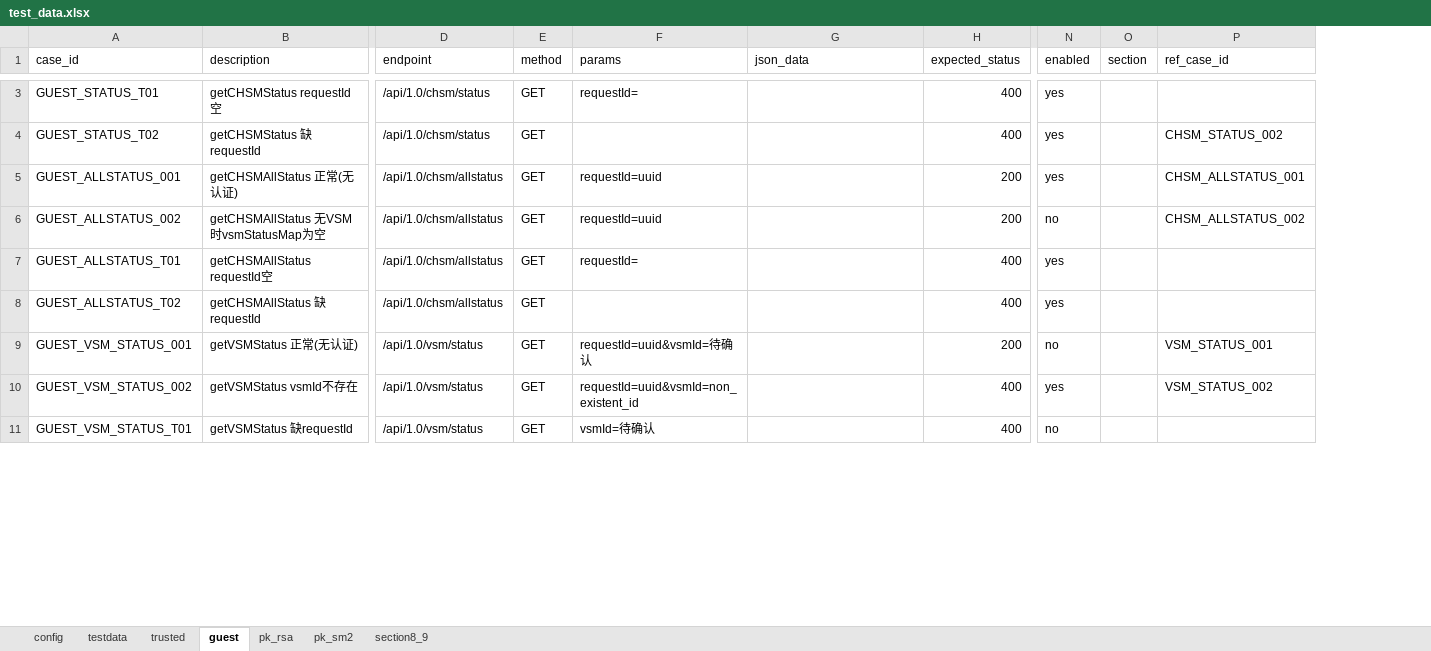
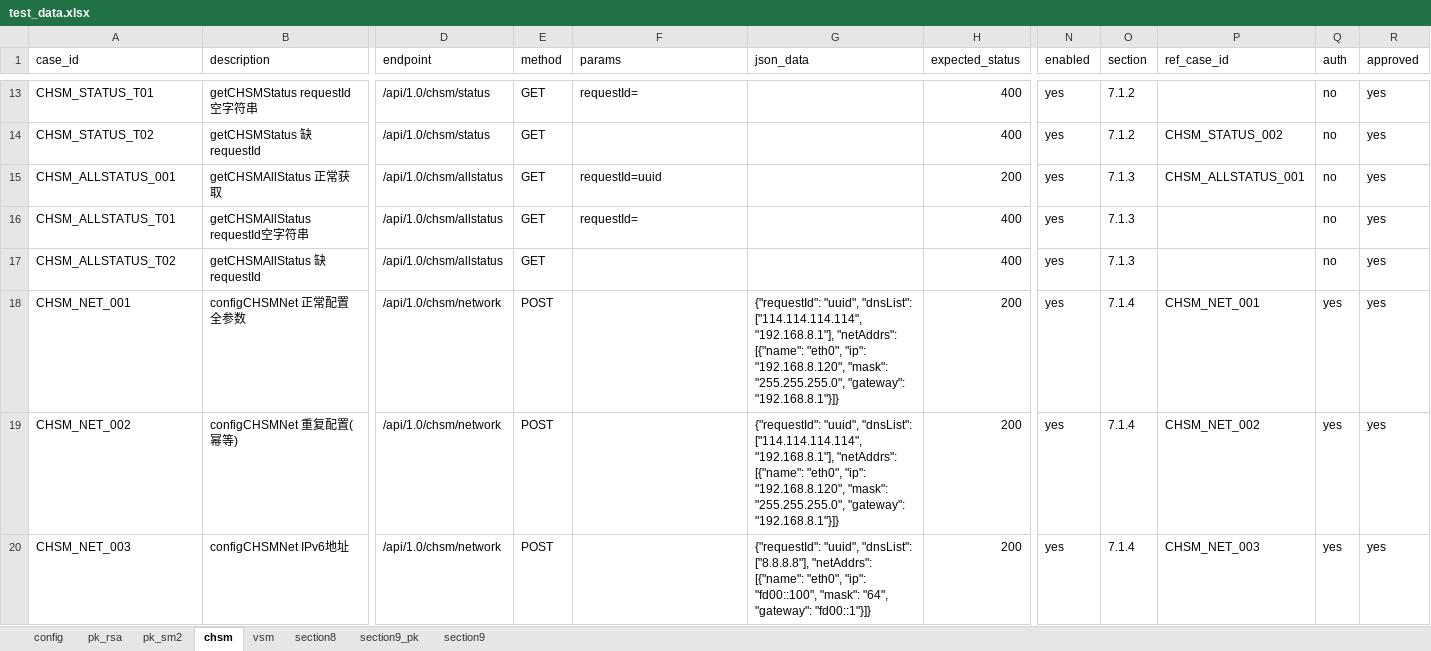
Before and after one commit to yanerfree/testpilot, an Excel workbook: utimaco/2026II/utimaco-admin-api/data/test_data.xlsx, sheet chsm, drawn as a sheet; only a part is shown, gaps mark what is left out; values as stored, in another font and other column widths than the file's, no borders; removed rows and columns are numbered as before the commit, all else as after; rows hold the shown columns only; the diff covers the shown part only; the diff names each change by its address in the sheet, - before the commit and + after, or states it on an @@ line.

```diff
--- a/utimaco/2026II/utimaco-admin-api/data/test_data.xlsx (sheet chsm)
+++ b/utimaco/2026II/utimaco-admin-api/data/test_data.xlsx (sheet chsm)
-sheet tab: guest
+sheet tab: chsm
-sheet tab: section8_9
+sheet tab: section9_pk
-sheet tab: testdata
-sheet tab: trusted
+sheet tab: vsm
+sheet tab: section8
+sheet tab: section9
@@ sheet tab order changed: config | pk_rsa | pk_sm2 | chsm | vsm | section8 | section9_pk | section9 @@
+column Q (auth), rows 13-17: all no
+column R (approved), rows 13-17: all yes
-A13 (case_id): GUEST_STATUS_T01
+A13 (case_id): CHSM_STATUS_T01
-B13 (description): getCHSMStatus requestId空
+B13 (description): getCHSMStatus requestId空字符串
-O13:O14 (section): (empty)
+O13:O14 (section): 7.1.2
-A14 (case_id): GUEST_STATUS_T02
+A14 (case_id): CHSM_STATUS_T02
-A15 (case_id): GUEST_ALLSTATUS_001
+A15 (case_id): CHSM_ALLSTATUS_001
-B15 (description): getCHSMAllStatus 正常(无认证)
+B15 (description): getCHSMAllStatus 正常获取
-O15 (section): (empty)
+O15 (section): 7.1.3
-row 6: GUEST_ALLSTATUS_002 | getCHSMAllStatus 无VSM时vsmStatusMap为空 | /api/1.0/chsm/allstatus | GET | requestId=uuid |  | 200 | no |  | CHSM_ALLSTATUS_002
-A16 (case_id): GUEST_ALLSTATUS_T01
+A16 (case_id): CHSM_ALLSTATUS_T01
-B16 (description): getCHSMAllStatus requestId空
+B16 (description): getCHSMAllStatus requestId空字符串
-O16:O17 (section): (empty)
+O16:O17 (section): 7.1.3
-A17 (case_id): GUEST_ALLSTATUS_T02
+A17 (case_id): CHSM_ALLSTATUS_T02
-row 9: GUEST_VSM_STATUS_001 | getVSMStatus 正常(无认证) | /api/1.0/vsm/status | GET | requestId=uuid&vsmId=待确认 |  | 200 | no |  | VSM_STATUS_001
-row 10: GUEST_VSM_STATUS_002 | getVSMStatus vsmId不存在 | /api/1.0/vsm/status | GET | requestId=uuid&vsmId=non_existent_id |  | 400 | yes |  | VSM_STATUS_002
-row 11: GUEST_VSM_STATUS_T01 | getVSMStatus 缺requestId | /api/1.0/vsm/status | GET | vsmId=待确认 |  | 400 | no
+row 18: CHSM_NET_001 | configCHSMNet 正常配置全参数 | /api/1.0/chsm/network | POST |  | {"requestId": "uuid", "dnsList": ["114.114.114.114", "192.168.8.1"], "netAddrs": [{"name": "eth0", "ip": "192.168.8.120", "mask": "255.255.255.0", "gateway": "192.168.8.1"}]} | 200 | yes | 7.1.4 | CHSM_NET_001 | yes | yes
+row 19: CHSM_NET_002 | configCHSMNet 重复配置(幂等) | /api/1.0/chsm/network | POST |  | {"requestId": "uuid", "dnsList": ["114.114.114.114", "192.168.8.1"], "netAddrs": [{"name": "eth0", "ip": "192.168.8.120", "mask": "255.255.255.0", "gateway": "192.168.8.1"}]} | 200 | yes | 7.1.4 | CHSM_NET_002 | yes | yes
+row 20: CHSM_NET_003 | configCHSMNet IPv6地址 | /api/1.0/chsm/network | POST |  | {"requestId": "uuid", "dnsList": ["8.8.8.8"], "netAddrs": [{"name": "eth0", "ip": "fd00::100", "mask": "64", "gateway": "fd00::1"}]} | 200 | yes | 7.1.4 | CHSM_NET_003 | yes | yes
```
Also changed, not shown: 155 added rows and 12 edited cells elsewhere in this sheet, sheet section9_pk, sheet pk_rsa, sheet pk_sm2, sheet config, utimaco/2026II/utimaco-admin-api/data/华为云密码机二期-接口测试用例.xlsx, 27 other files.
